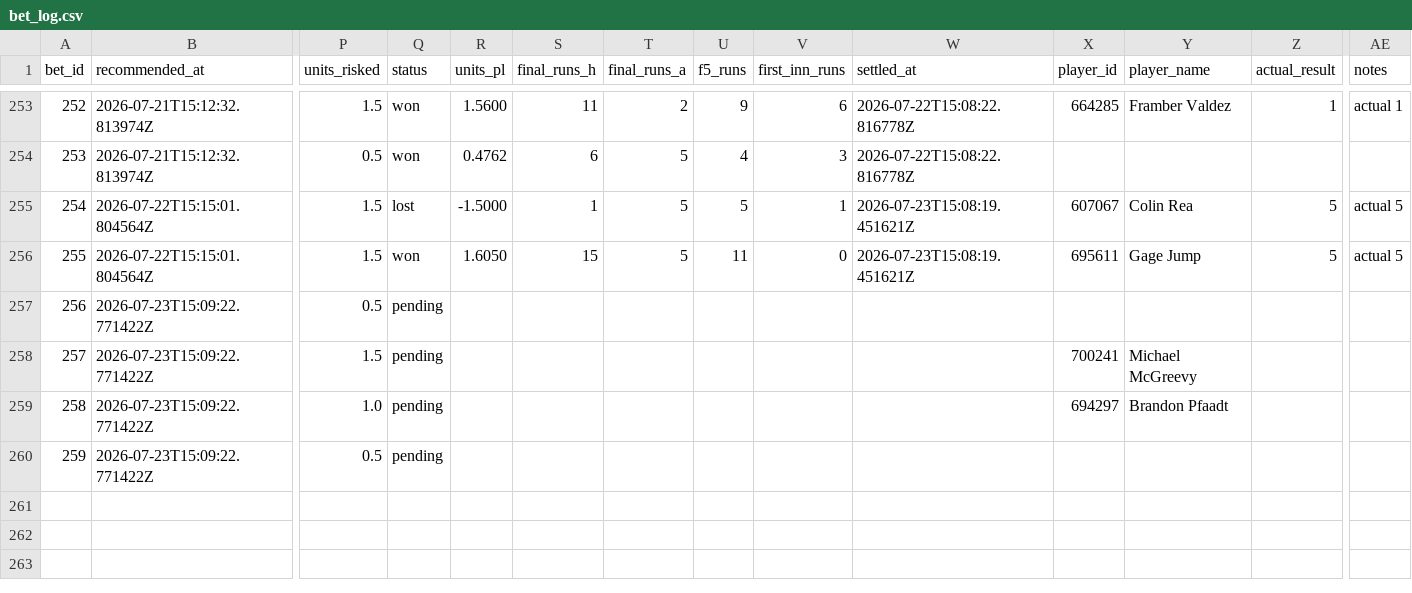
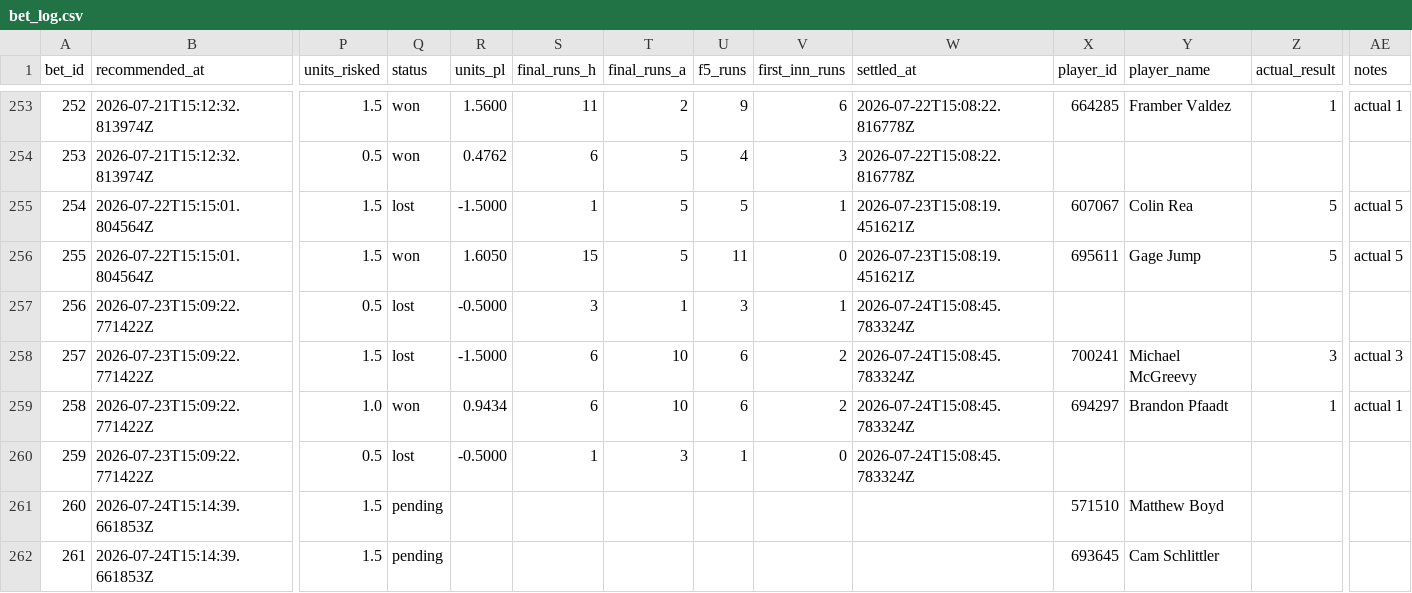
Before and after one commit to Scottguts/mlb-sharp, a CSV file: mlb_data/bet_log.csv, drawn as a sheet; only a part is shown, gaps mark what is left out; rows hold the shown columns only; the diff names each change by its address in the sheet, - before the commit and + after, or states it on an @@ line.

```diff
--- a/mlb_data/bet_log.csv
+++ b/mlb_data/bet_log.csv
-Q257:Q258 (status): pending
+Q257:Q258 (status): lost
-R257 (units_pl): (empty)
+R257 (units_pl): -0.5000
-S257 (final_runs_h): (empty)
+S257 (final_runs_h): 3
-T257 (final_runs_a): (empty)
+T257 (final_runs_a): 1
-U257 (f5_runs): (empty)
+U257 (f5_runs): 3
-V257 (first_inn_runs): (empty)
+V257 (first_inn_runs): 1
-W257:W260 (settled_at): (empty)
+W257:W260 (settled_at): 2026-07-24T15:08:45.783324Z
-R258 (units_pl): (empty)
+R258 (units_pl): -1.5000
-S258:S259 (final_runs_h): (empty)
+S258:S259 (final_runs_h): 6
-T258:T259 (final_runs_a): (empty)
+T258:T259 (final_runs_a): 10
-U258:U259 (f5_runs): (empty)
+U258:U259 (f5_runs): 6
-V258:V259 (first_inn_runs): (empty)
+V258:V259 (first_inn_runs): 2
-Z258 (actual_result): (empty)
+Z258 (actual_result): 3
-AE258 (notes): (empty)
+AE258 (notes): actual 3
-Q259 (status): pending
+Q259 (status): won
-R259 (units_pl): (empty)
+R259 (units_pl): 0.9434
-Z259 (actual_result): (empty)
+Z259 (actual_result): 1
-AE259 (notes): (empty)
+AE259 (notes): actual 1
-Q260 (status): pending
+Q260 (status): lost
-R260 (units_pl): (empty)
+R260 (units_pl): -0.5000
-S260 (final_runs_h): (empty)
+S260 (final_runs_h): 1
-T260 (final_runs_a): (empty)
+T260 (final_runs_a): 3
-U260 (f5_runs): (empty)
+U260 (f5_runs): 1
-V260 (first_inn_runs): (empty)
+V260 (first_inn_runs): 0
+row 261: 260 | 2026-07-24T15:14:39.661853Z | 1.5 | pending |  |  |  |  |  |  | 571510 | Matthew Boyd
+row 262: 261 | 2026-07-24T15:14:39.661853Z | 1.5 | pending |  |  |  |  |  |  | 693645 | Cam Schlittler
```
Also changed, not shown: mlb_data/prop_paper_log.csv, 23 other files.
